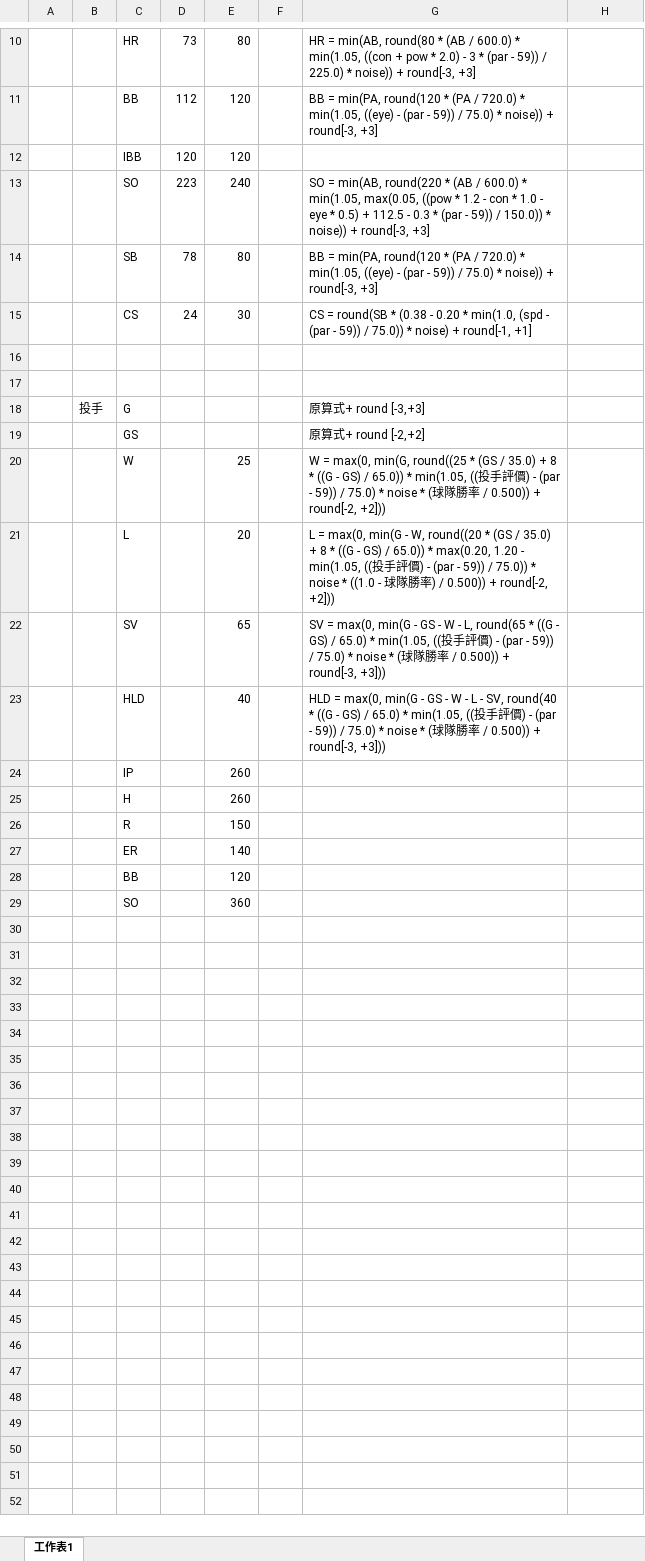
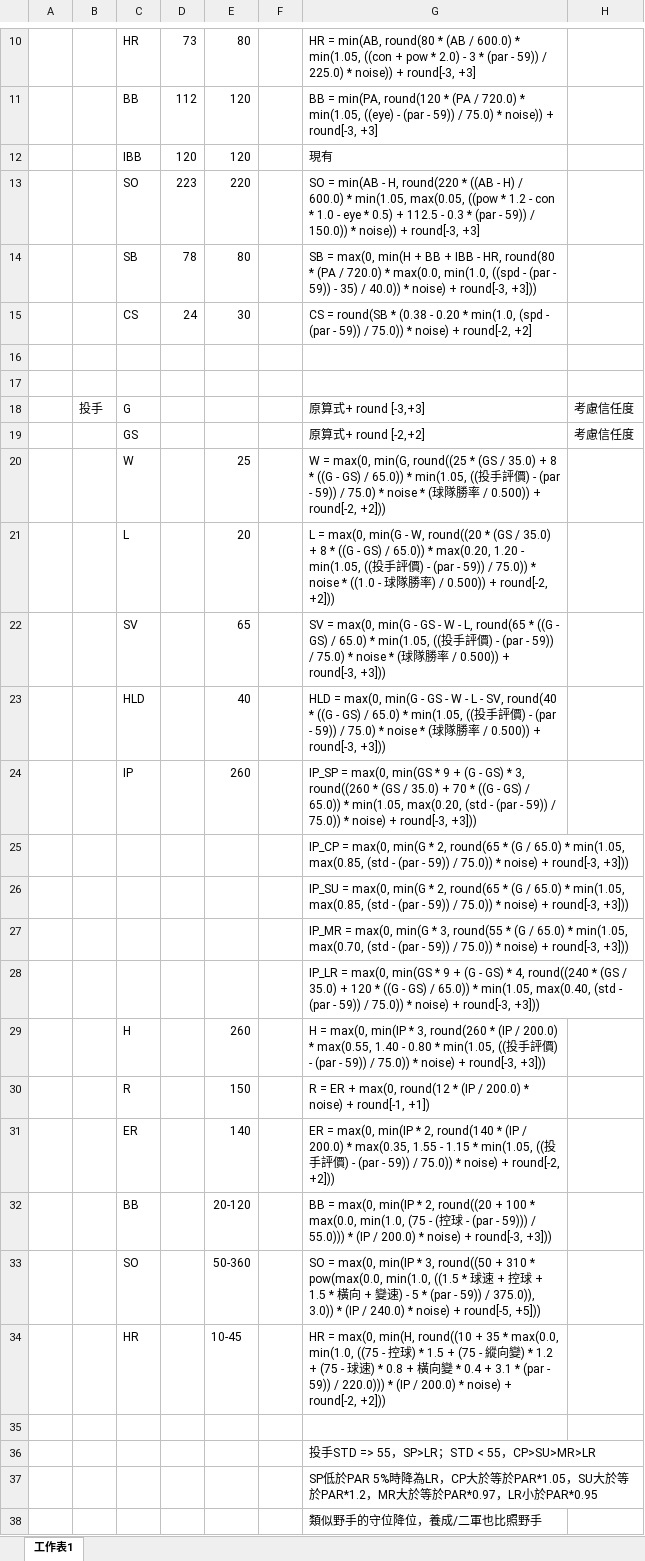
Before and after one commit to iOvermind/CDY_YAKYULIFE, an Excel workbook: docs/成績計算.xlsx, sheet 工作表1, drawn as a sheet; only a part is shown, gaps mark what is left out; values as stored, in another font and other column widths than the file's, no borders; removed rows and columns are numbered as before the commit, all else as after; the diff covers the shown part only; the diff names each change by its address in the sheet, - before the commit and + after, or states it on an @@ line.

Commit message:
Auto update: 2026-09-03 14:32:30

```diff
--- a/docs/成績計算.xlsx (sheet 工作表1)
+++ b/docs/成績計算.xlsx (sheet 工作表1)
-G12: (empty)
+G12: 現有
-E13: 240
+E13: 220
-G13: SO = min(AB, round(220 * (AB / 600.0)…
+G13: SO = min(AB - H, round(220 * ((AB - H) / 600.0)…
-G14: BB = min(PA, round(120 * (PA / 720.0) * min(1.05, ((eye) - (par - 59)) / 75.0) * noise)) + round[-3, +3]
+G14: SB = max(0, min(H + BB + IBB - HR, round(80 * (PA / 720.0) * max(0.0, min(1.0, ((spd - (par - 59)) - 35) / 40.0)) * noise) + round[-3, +3]))
-G15: …noise) + round[-1, +1]
+G15: …noise) + round[-2, +2]
-H18:H19: (empty)
+H18:H19: 考慮信任度
-G24: (empty)
+G24: IP_SP = max(0, min(GS * 9 + (G - GS) * 3, round((260 * (GS / 35.0) + 70 * ((G - GS) / 65.0)) * min(1.05, max(0.20, (std - (par - 59)) / 75.0)) * noise) + round[-3, +3]))
+row 25:  |  |  |  |  |  | IP_CP = max(0, min(G * 2, round(65 * (G / 65.0) * min(1.05, max(0.85, (std - (par - 59)) / 75.0)) * noise) + round[-3, +3]))
+row 26:  |  |  |  |  |  | IP_SU = max(0, min(G * 2, round(65 * (G / 65.0) * min(1.05, max(0.85, (std - (par - 59)) / 75.0)) * noise) + round[-3, +3]))
+row 27:  |  |  |  |  |  | IP_MR = max(0, min(G * 3, round(55 * (G / 65.0) * min(1.05, max(0.70, (std - (par - 59)) / 75.0)) * noise) + round[-3, +3]))
+row 28:  |  |  |  |  |  | IP_LR = max(0, min(GS * 9 + (G - GS) * 4, round((240 * (GS / 35.0) + 120 * ((G - GS) / 65.0)) * min(1.05, max(0.40, (std - (par - 59)) / 75.0)) * noise) + round[-3, +3]))
-G29: (empty)
+G29: H = max(0, min(IP * 3, round(260 * (IP / 200.0) * max(0.55, 1.40 - 0.80 * min(1.05, ((投手評價) - (par - 59)) / 75.0)) * noise) + round[-3, +3]))
-G30: (empty)
+G30: R = ER + max(0, round(12 * (IP / 200.0) * noise) + round[-1, +1])
-G31: (empty)
+G31: ER = max(0, min(IP * 2, round(140 * (IP / 200.0) * max(0.35, 1.55 - 1.15 * min(1.05, ((投手評價) - (par - 59)) / 75.0)) * noise) + round[-2, +2]))
-row 28:  |  | BB |  | 120
+row 32:  |  | BB |  | 20-120 |  | BB = max(0, min(IP * 2, round((20 + 100 * max(0.0, min(1.0, (75 - (控球 - (par - 59))) / 55.0))) * (IP / 200.0) * noise) + round[-3, +3]))
+row 33:  |  | SO |  | 50-360 |  | SO = max(0, min(IP * 3, round((50 + 310 * pow(max(0.0, min(1.0, ((1.5 * 球速 + 控球 + 1.5 * 橫向 + 變速) - 5 * (par - 59)) / 375.0)), 3.0)) * (IP / 240.0) * noise) + round[-5, +5]))
+row 34:  |  | HR |  | 10-45 |  | HR = max(0, min(H, round((10 + 35 * max(0.0, min(1.0, ((75 - 控球) * 1.5 + (75 - 縱向變) * 1.2 + (75 - 球速) * 0.8 + 橫向變 * 0.4 + 3.1 * (par - 59)) / 220.0))) * (IP / 200.0) * noise) + round[-2, +2]))
-row 35:  |  | SO |  | 360
+row 35: (empty)
+row 36:  |  |  |  |  |  | 投手STD => 55，SP>LR；STD < 55，CP>SU>MR>LR
+row 37:  |  |  |  |  |  | SP低於PAR 5%時降為LR，CP大於等於PAR*1.05，SU大於等於PAR*1.2，MR大於等於PAR*0.97，LR小於PAR*0.95
+row 38:  |  |  |  |  |  | 類似野手的守位降位，養成/二軍也比照野手
```
Also changed, not shown: 1 edited cell elsewhere in this sheet.
